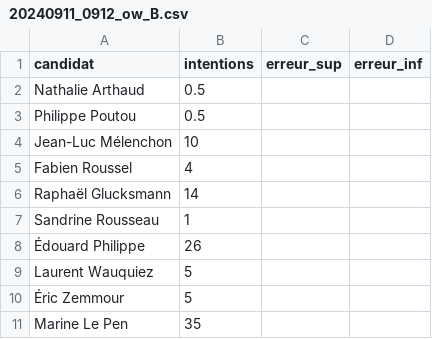
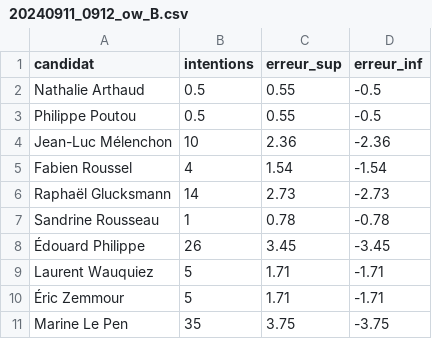
Before and after one commit to MieuxVoter/presidentielle2027, a CSV file: polls/20240911_0912_ow_B.csv, drawn as a sheet.

```diff
--- a/polls/20240911_0912_ow_B.csv
+++ b/polls/20240911_0912_ow_B.csv
@@ -1,11 +1,11 @@
 candidat,intentions,erreur_sup,erreur_inf
-Nathalie Arthaud,0.5,,
-Philippe Poutou,0.5,,
-Jean-Luc Mélenchon,10,,
-Fabien Roussel,4,,
-Raphaël Glucksmann,14,,
-Sandrine Rousseau,1,,
-Édouard Philippe,26,,
-Laurent Wauquiez,5,,
-Éric Zemmour,5,,
-Marine Le Pen,35,,
+Nathalie Arthaud,0.5,0.55,-0.5
+Philippe Poutou,0.5,0.55,-0.5
+Jean-Luc Mélenchon,10,2.36,-2.36
+Fabien Roussel,4,1.54,-1.54
+Raphaël Glucksmann,14,2.73,-2.73
+Sandrine Rousseau,1,0.78,-0.78
+Édouard Philippe,26,3.45,-3.45
+Laurent Wauquiez,5,1.71,-1.71
+Éric Zemmour,5,1.71,-1.71
+Marine Le Pen,35,3.75,-3.75
```
Also changed, not shown: polls/20240911_0912_ow_A.csv, polls/20240911_0912_ow_C.csv, 4 other files.
